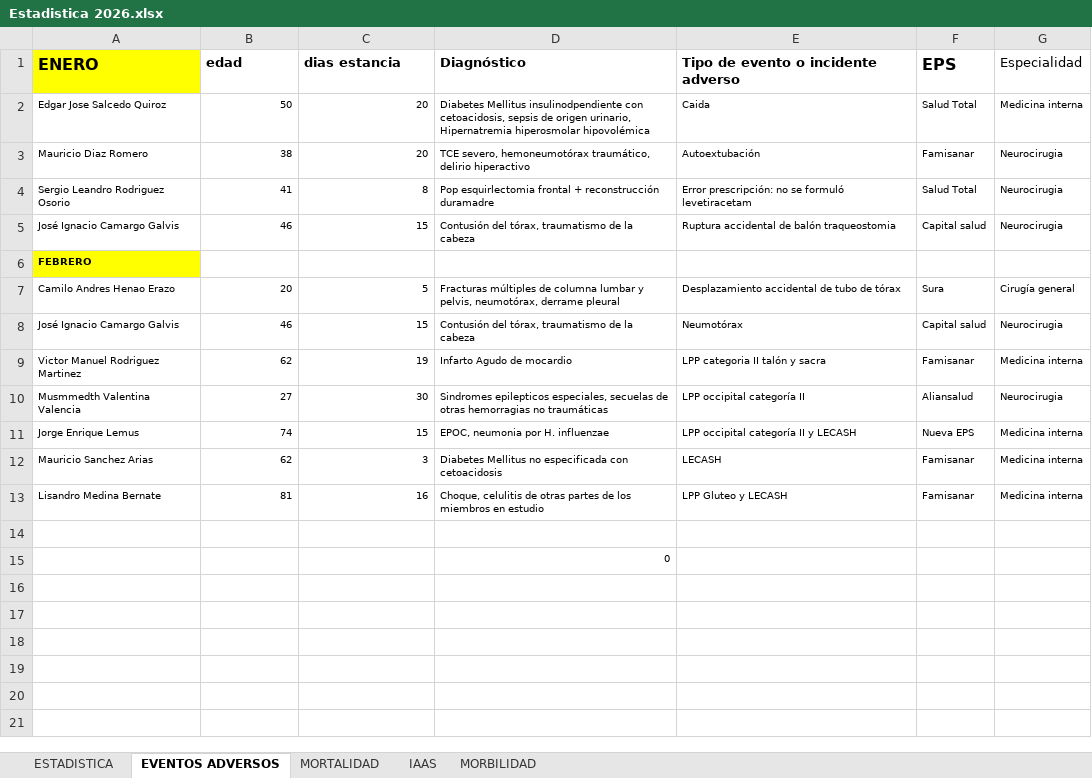
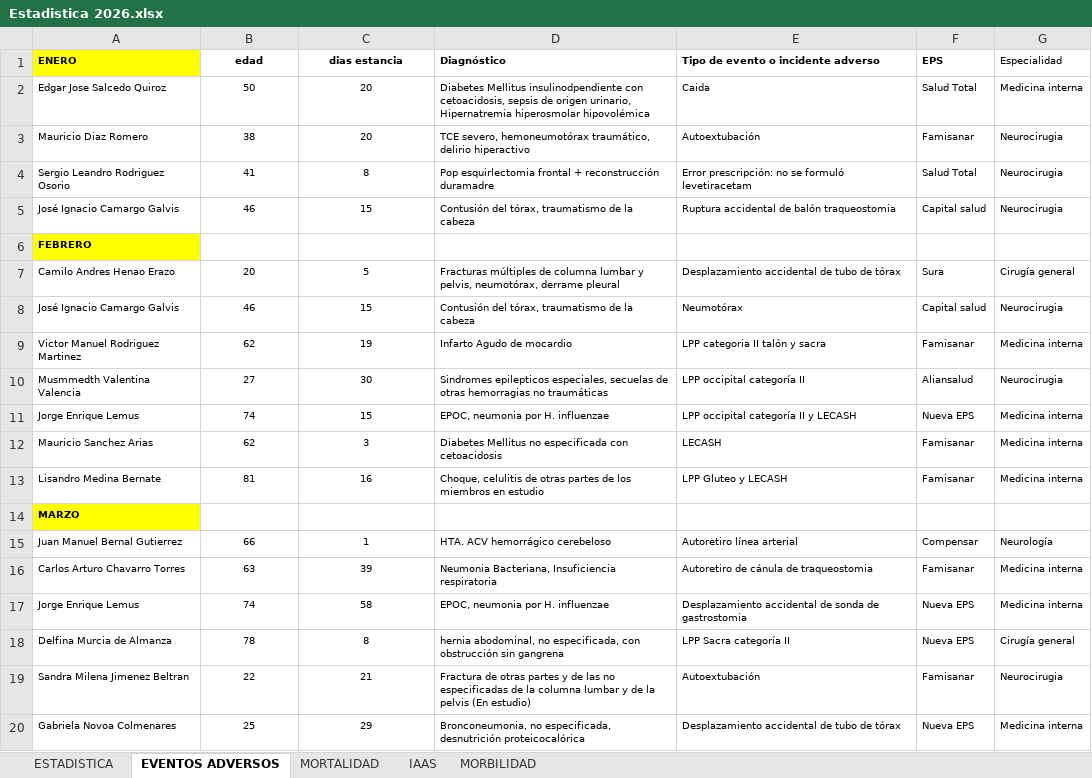
Before and after one commit to acamilox/Mis-Proyectos-Python, an Excel workbook: data/Estadistica 2026.xlsx, sheet EVENTOS ADVERSOS, drawn as a sheet; values as stored, in another font and other column widths than the file's, no borders; 1 other sheet too large or unreadable and not compared; removed rows and columns are numbered as before the commit, all else as after; the diff names each change by its address in the sheet, - before the commit and + after, or states it on an @@ line.

Commit message:
Actualizar Excel 2026 con dato de marzo (% ocupacional 71)

```diff
--- a/data/Estadistica 2026.xlsx (sheet EVENTOS ADVERSOS)
+++ b/data/Estadistica 2026.xlsx (sheet EVENTOS ADVERSOS)
@@ A1:G1 text size: smaller @@
-B1:C1 alignment: left
+B1:C1 alignment: center
-B2:C5 alignment: right
+B2:C5 alignment: center
-B7:C13 alignment: right
+B7:C13 alignment: center
-A14 (ENERO): (empty)
+A14 (ENERO): MARZO
-A14 fill: none
+A14 fill: #FFFF00
-row 15:  |  |  | 0
+row 15: Juan Manuel Bernal Gutierrez | 66 | 1 | HTA. ACV hemorrágico cerebeloso | Autoretiro línea arterial | Compensar | Neurología
+row 16: Carlos Arturo Chavarro Torres | 63 | 39 | Neumonia Bacteriana, Insuficiencia respiratoria | Autoretiro de cánula de traqueostomia | Famisanar | Medicina interna
+row 17: Jorge Enrique Lemus | 74 | 58 | EPOC, neumonia por H. influenzae | Desplazamiento accidental de sonda de gastrostomia | Nueva EPS | Medicina interna
+row 18: Delfina Murcia de Almanza | 78 | 8 | hernia abodominal, no especificada, con obstrucción sin gangrena | LPP Sacra categoría II | Nueva EPS | Cirugía general
+row 19: Sandra Milena Jimenez Beltran | 22 | 21 | Fractura de otras partes y de las no especificadas de la columna lumbar y de la pelvis (En estudio) | Autoextubación | Famisanar | Neurocirugia
+row 20: Gabriela Novoa Colmenares | 25 | 29 | Bronconeumonia, no especificada, desnutrición proteicocalórica | Desplazamiento accidental de tubo de tórax | Nueva EPS | Medicina interna
```
Also changed, not shown: sheet ESTADISTICA, sheet MORBILIDAD.
